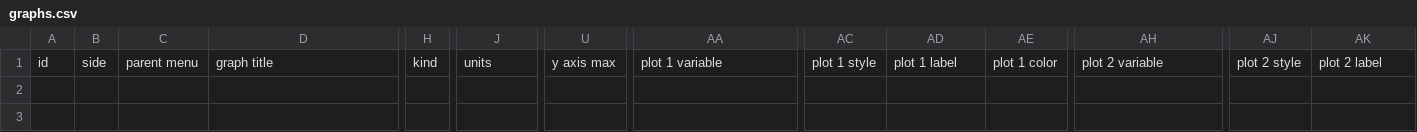
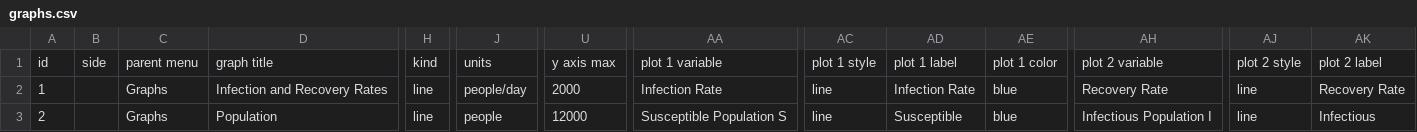
Before and after one commit to climateinteractive/SDEverywhere, a CSV file: examples/sir/config/graphs.csv, drawn as a sheet; only a part is shown, gaps mark what is left out; rows hold the shown columns only; the diff names each change by its address in the sheet, - before the commit and + after, or states it on an @@ line.

```diff
--- a/examples/sir/config/graphs.csv
+++ b/examples/sir/config/graphs.csv
+row 2: 1 |  | Graphs | Infection and Recovery Rates | line | people/day | 2000 | Infection Rate | line | Infection Rate | blue | Recovery Rate | line | Recovery Rate
+row 3: 2 |  | Graphs | Population | line | people | 12000 | Susceptible Population S | line | Susceptible | blue | Infectious Population I | line | Infectious
```
Also changed, not shown: examples/sir/config/inputs.csv, 12 other files.
